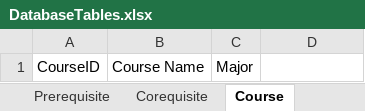
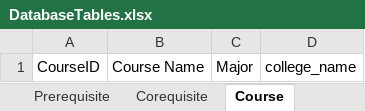
Before and after one commit to IT171/Student-Evaluation-and-Monitoring-System, an Excel workbook: chiu/DatabaseTables.xlsx, sheet Course, drawn as a sheet; values as stored, in another font and other column widths than the file's, no borders; the diff names each change by its address in the sheet, - before the commit and + after, or states it on an @@ line.

```diff
--- a/chiu/DatabaseTables.xlsx (sheet Course)
+++ b/chiu/DatabaseTables.xlsx (sheet Course)
-D1: (empty)
+D1: college_name
```
Also changed, not shown: other sheet tabs, 1 other file.
